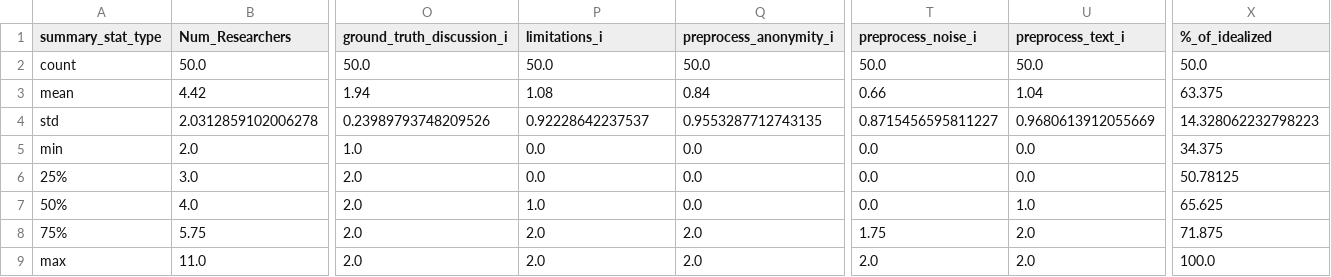
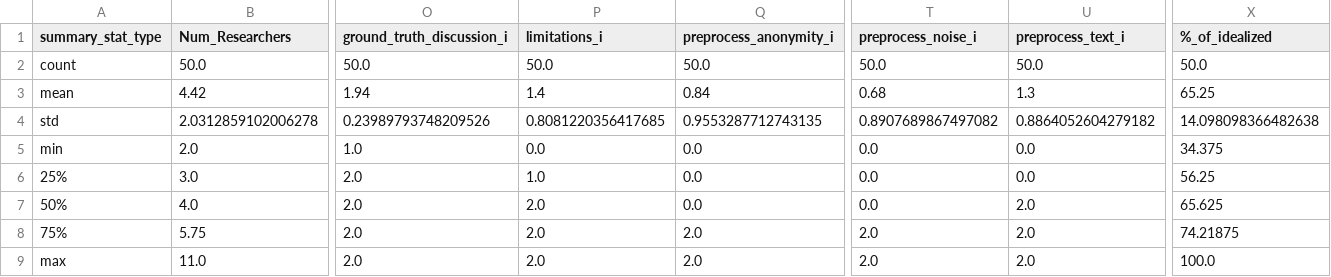
Before and after one commit to samanthadies/Thesis, a CSV file: output/eda/researchers/researcher_summary_stats.csv, drawn as a sheet; only a part is shown, gaps mark what is left out; the diff names each change by its address in the sheet, - before the commit and + after, or states it on an @@ line.

```diff
--- a/output/eda/researchers/researcher_summary_stats.csv
+++ b/output/eda/researchers/researcher_summary_stats.csv
-P3 (limitations_i): 1.08
+P3 (limitations_i): 1.4
-T3 (preprocess_noise_i): 0.66
+T3 (preprocess_noise_i): 0.68
-U3 (preprocess_text_i): 1.04
+U3 (preprocess_text_i): 1.3
-X3 (%_of_idealized): 63.375
+X3 (%_of_idealized): 65.25
-P4 (limitations_i): 0.92228642237537
+P4 (limitations_i): 0.8081220356417685
-T4 (preprocess_noise_i): 0.8715456595811227
+T4 (preprocess_noise_i): 0.8907689867497082
-U4 (preprocess_text_i): 0.9680613912055669
+U4 (preprocess_text_i): 0.8864052604279182
-X4 (%_of_idealized): 14.328062232798223
+X4 (%_of_idealized): 14.098098366482638
-P6 (limitations_i): 0.0
+P6 (limitations_i): 1.0
-X6 (%_of_idealized): 50.78125
+X6 (%_of_idealized): 56.25
-P7 (limitations_i): 1.0
+P7 (limitations_i): 2.0
-U7 (preprocess_text_i): 1.0
+U7 (preprocess_text_i): 2.0
-T8 (preprocess_noise_i): 1.75
+T8 (preprocess_noise_i): 2.0
-X8 (%_of_idealized): 71.875
+X8 (%_of_idealized): 74.21875
```
Also changed, not shown: 6 other files.
